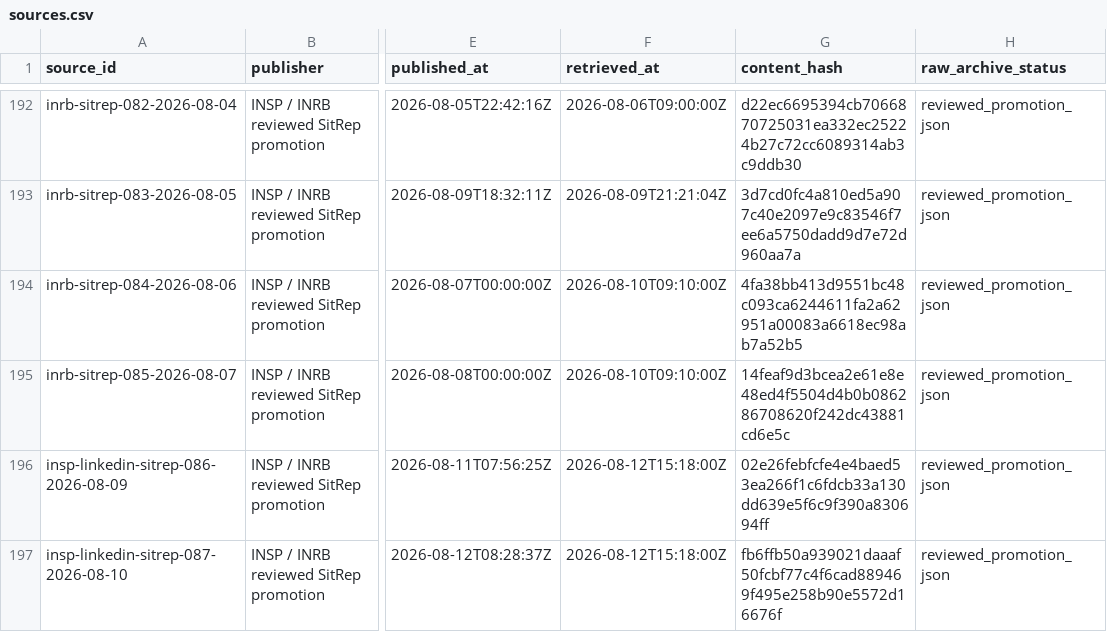
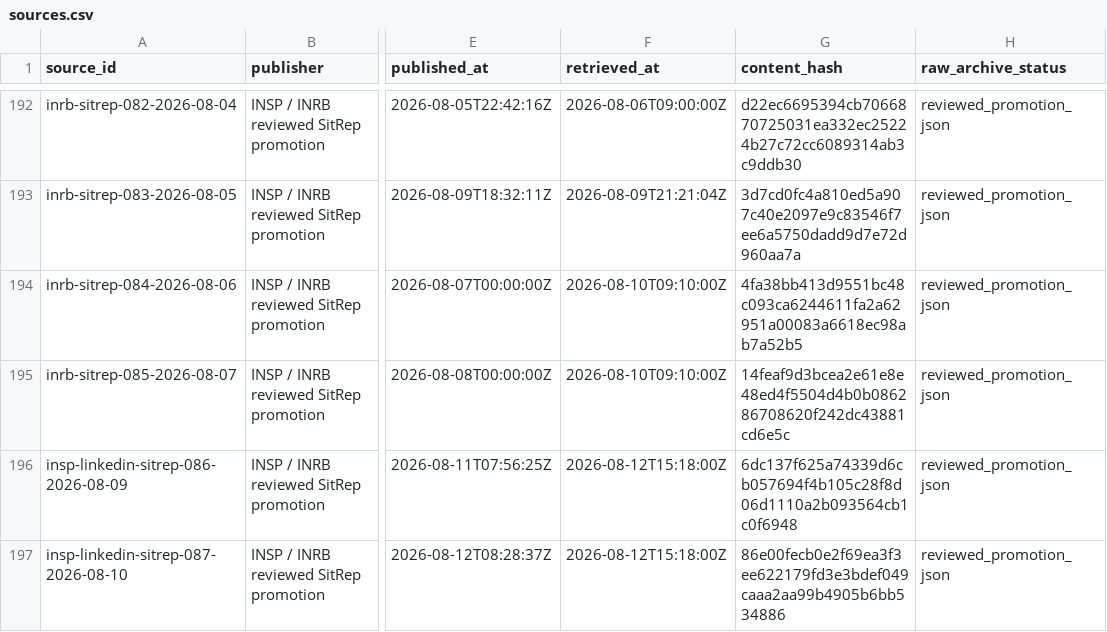
Before and after one commit to ArcedeDev/bdbv-2026-lovs, a CSV file: deliverables/public-health-dataset/sources.csv, drawn as a sheet; only a part is shown, gaps mark what is left out; the diff names each change by its address in the sheet, - before the commit and + after, or states it on an @@ line.

Commit message:
fix(sr86-87): put the reconciled 24h movement where consumers read it
The movement was recorded at the top level of the promotion only, and the
website reads the notified count out of figures, so countMovement kept
dropping out of the published snapshot.

```diff
--- a/deliverables/public-health-dataset/sources.csv
+++ b/deliverables/public-health-dataset/sources.csv
-G196 (content_hash): 02e26febfcfe4e4baed53ea266f1c6fdcb33a130dd639e5f6c9f390a830694ff
+G196 (content_hash): 6dc137f625a74339d6cb057694f4b105c28f8d06d1110a2b093564cb1c0f6948
-G197 (content_hash): fb6ffb50a939021daaaf50fcbf77c4f6cad889469f495e258b90e5572d16676f
+G197 (content_hash): 86e00fecb0e2f69ea3f3ee622179fd3e3bdef049caaa2aa99b4905b6bb534886
```
Also changed, not shown: 7 other files.
